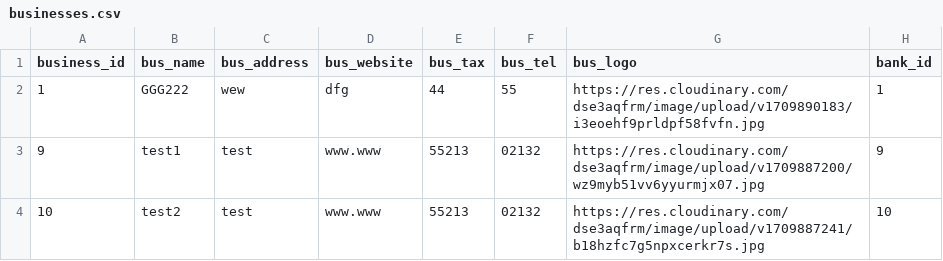
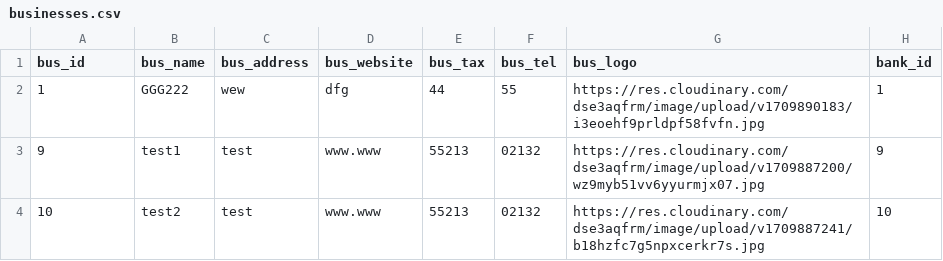
Before and after one commit to ecctechs/erp_backend, a CSV file: export/businesses.csv, drawn as a sheet.

```diff
--- a/export/businesses.csv
+++ b/export/businesses.csv
@@ -1,2 +1,2 @@
-business_id,bus_name,bus_address,bus_website,bus_tax,bus_tel,bus_logo,bank_id
+bus_id,bus_name,bus_address,bus_website,bus_tax,bus_tel,bus_logo,bank_id
 1,GGG222,wew,dfg,44,55,https://res.cloudinary.com/dse3aqfrm/image/upload/v1709890183/i3eoehf9prldpf58fvfn.jpg,1
```
Also changed, not shown: export/employees.csv, export/users.csv, 20 other files.
